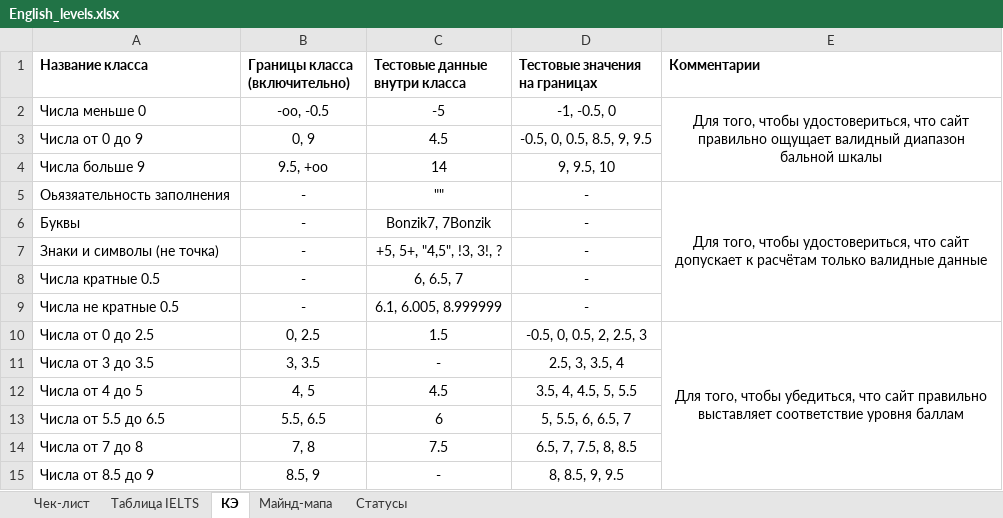
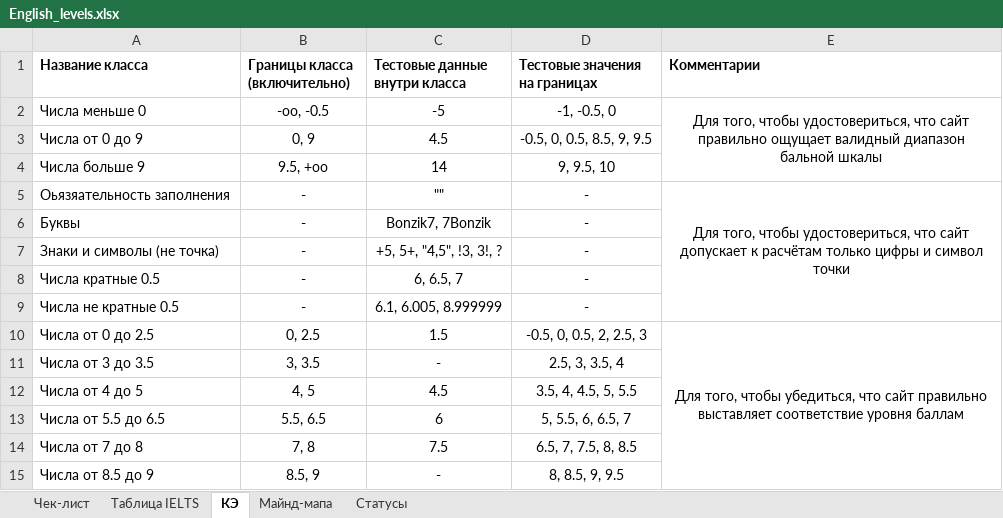
Before and after one commit to BonzikQA/QA_cases, an Excel workbook: English_levels/English_levels.xlsx, sheet КЭ, drawn as a sheet; values as stored, in another font and other column widths than the file's, no borders; the diff names each change by its address in the sheet, - before the commit and + after, or states it on an @@ line.

```diff
--- a/English_levels/English_levels.xlsx (sheet КЭ)
+++ b/English_levels/English_levels.xlsx (sheet КЭ)
-E5 (Комментарии): …расчётам только валидные данные
+E5 (Комментарии): …расчётам только цифры и символ точки
```
Also changed, not shown: sheet Чек-лист, charts or pictures, 2 other files.
